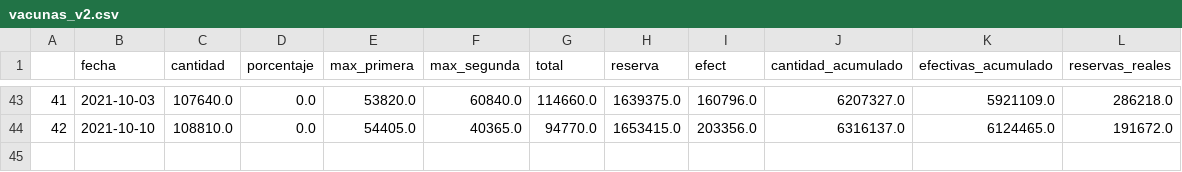
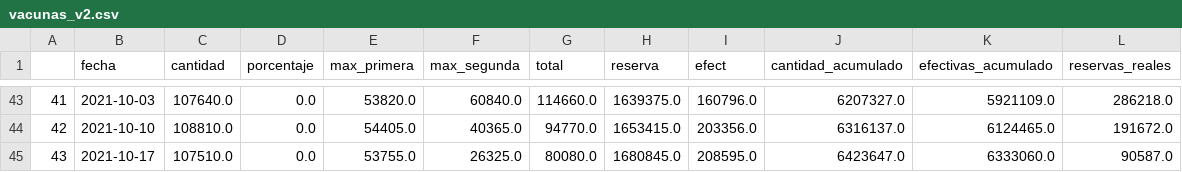
Before and after one commit to TCUWEBOdD/visorcovid19, a CSV file: vacunacion/vacunas_v2.csv, drawn as a sheet; only a part is shown, gaps mark what is left out.

Commit message:
Actualización datos vacunación

```diff
--- a/vacunacion/vacunas_v2.csv
+++ b/vacunacion/vacunas_v2.csv
@@ -44 +44,2 @@
 42,2021-10-10,108810.0,0.0,54405.0,40365.0,94770.0,1653415.0,203356.0,6316137.0,6124465.0,191672.0
+43,2021-10-17,107510.0,0.0,53755.0,26325.0,80080.0,1680845.0,208595.0,6423647.0,6333060.0,90587.0
```
Also changed, not shown: vacunacion/efectivas.csv, vacunacion/vacunas.csv.
